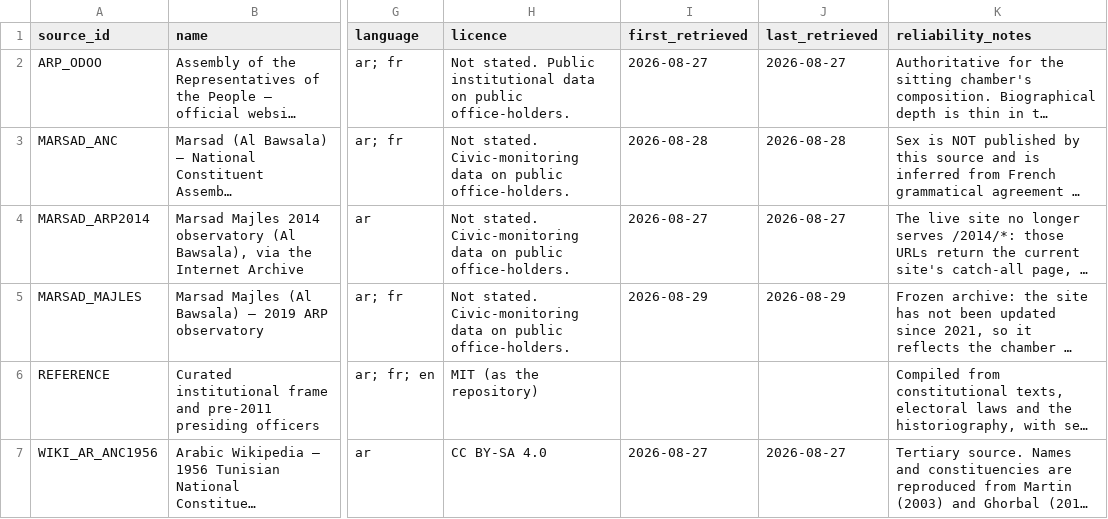
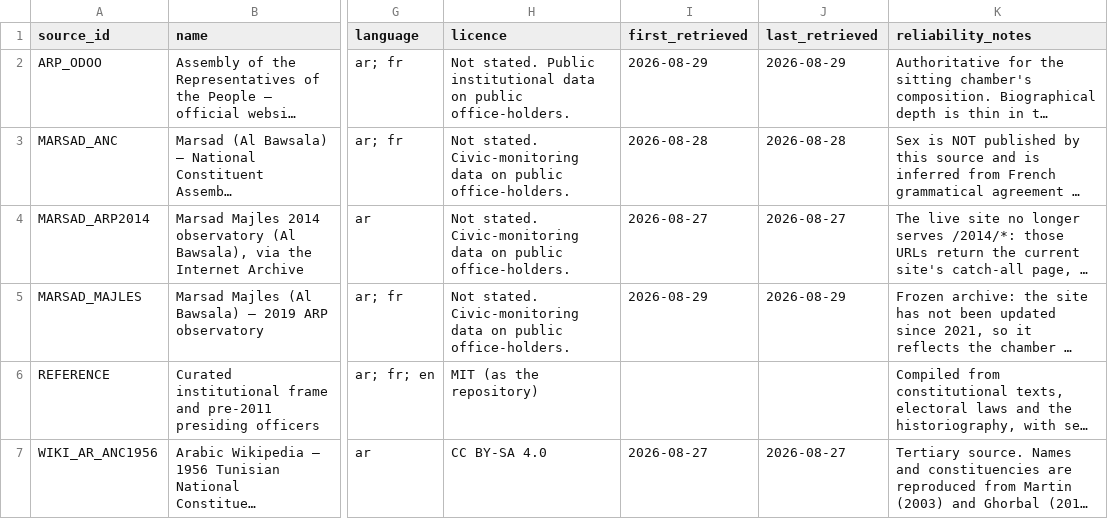
Before and after one commit to MedDhia/ParliamentariansTN, a CSV file: data/processed/sources.csv, drawn as a sheet; only a part is shown, gaps mark what is left out; long unchanged cells end in …; the diff names each change by its address in the sheet, - before the commit and + after, or states it on an @@ line.

```diff
--- a/data/processed/sources.csv
+++ b/data/processed/sources.csv
-I2 (first_retrieved): 2026-08-27
+I2 (first_retrieved): 2026-08-29
-J2 (last_retrieved): 2026-08-27
+J2 (last_retrieved): 2026-08-29
```
Also changed, not shown: data/networks/bipartite_person_bloc.csv, data/processed/bloc_memberships.csv, 8 other files.
